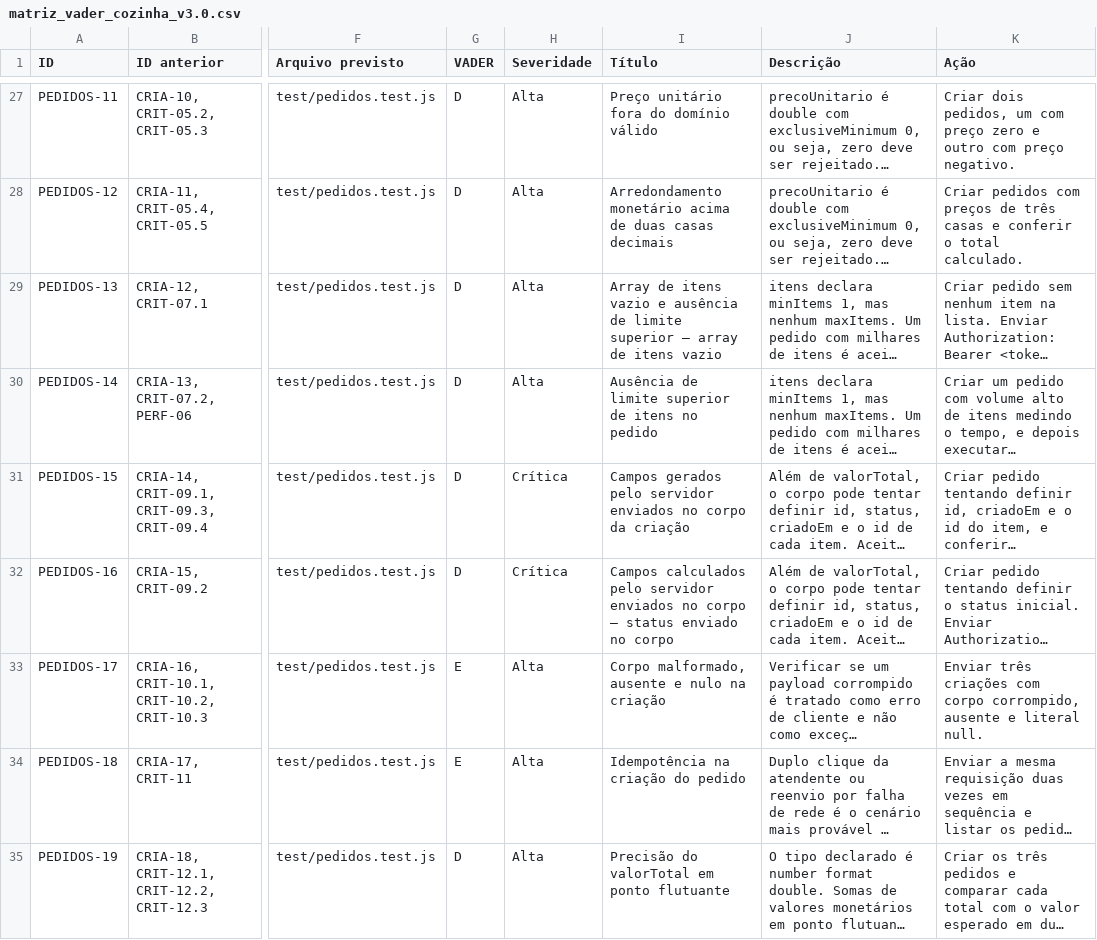
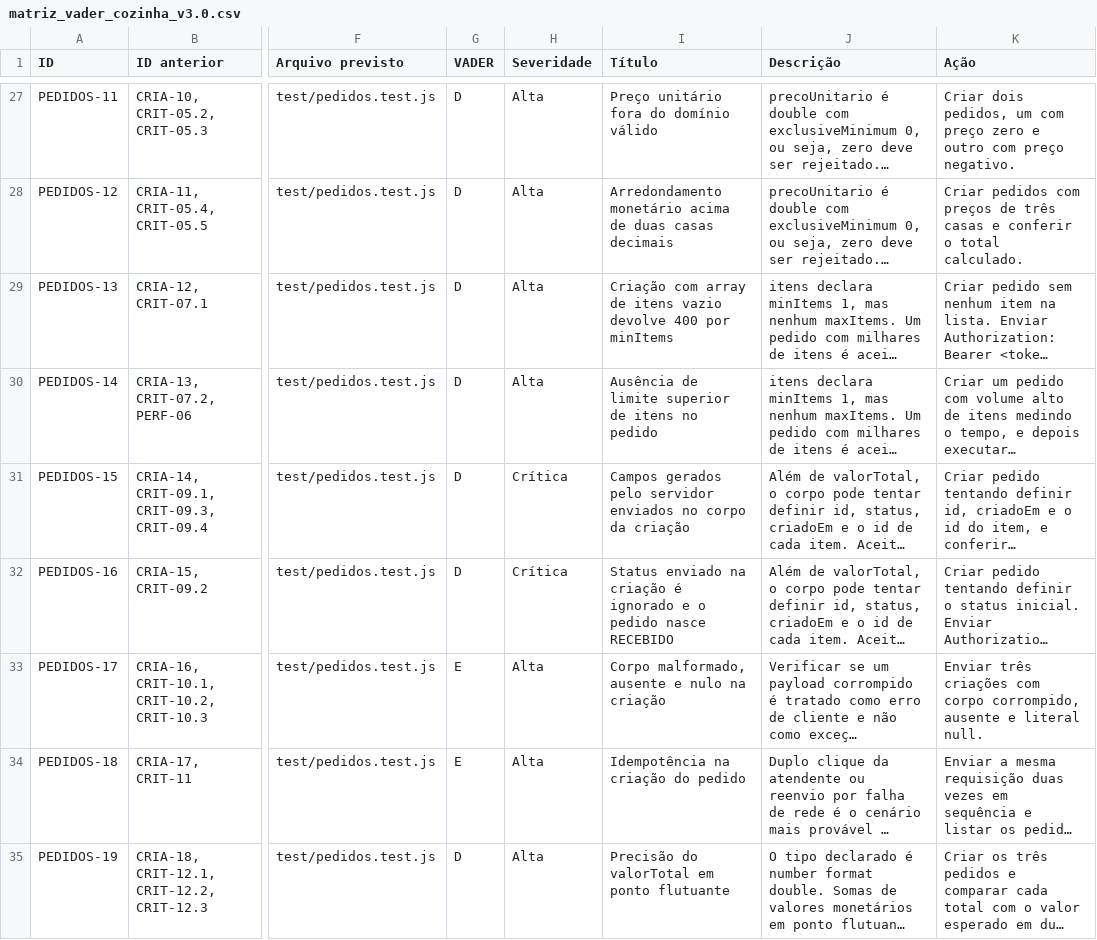
Before and after one commit to pamelatf/maluzices-cozinha-saudavel, a CSV file: docs/matriz_vader_cozinha_v3.0.csv, drawn as a sheet; only a part is shown, gaps mark what is left out; long unchanged cells end in …; the diff covers the shown part only; the diff names each change by its address in the sheet, - before the commit and + after, or states it on an @@ line.

```diff
--- a/docs/matriz_vader_cozinha_v3.0.csv
+++ b/docs/matriz_vader_cozinha_v3.0.csv
-I29 (Título): Array de itens vazio e ausência de limite superior — array de itens vazio
+I29 (Título): Criação com array de itens vazio devolve 400 por minItems
-I32 (Título): Campos calculados pelo servidor enviados no corpo — status enviado no corpo
+I32 (Título): Status enviado na criação é ignorado e o pedido nasce RECEBIDO
```
Also changed, not shown: 58 edited cells elsewhere in this file, 4 other files.
